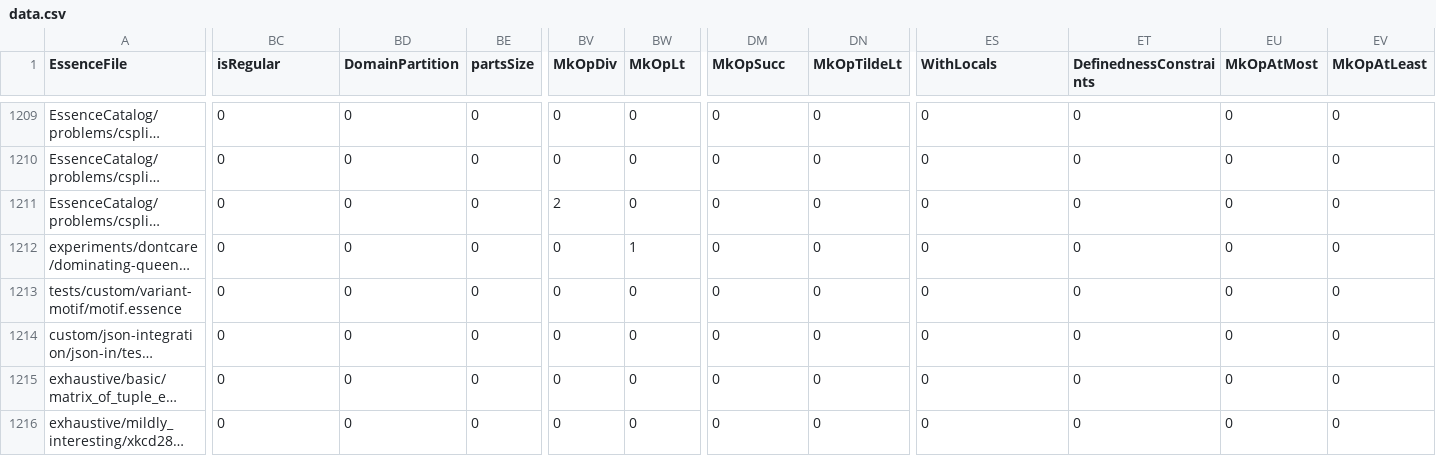
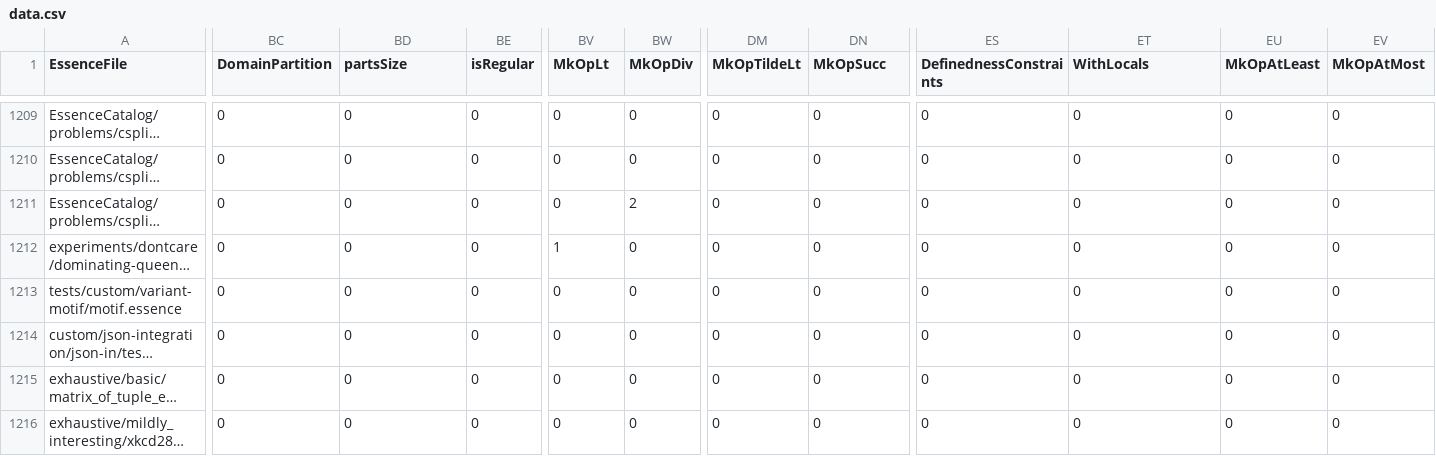
Before and after one commit to Kieranoski702/conjure-oxide, a CSV file: tools/essence-feature-usage-stats/data.csv, drawn as a sheet; only a part is shown, gaps mark what is left out; long unchanged cells end in …; the diff covers the shown part only; the diff names each change by its address in the sheet, - before the commit and + after, or states it on an @@ line.

```diff
--- a/tools/essence-feature-usage-stats/data.csv
+++ b/tools/essence-feature-usage-stats/data.csv
-BC1: isRegular
+BC1: DomainPartition
-BD1: DomainPartition
+BD1: partsSize
-BE1: partsSize
+BE1: isRegular
-BV1: MkOpDiv
+BV1: MkOpLt
-BW1: MkOpLt
+BW1: MkOpDiv
-DM1: MkOpSucc
+DM1: MkOpTildeLt
-DN1: MkOpTildeLt
+DN1: MkOpSucc
-ES1: WithLocals
+ES1: DefinednessConstraints
-ET1: DefinednessConstraints
+ET1: WithLocals
-EU1: MkOpAtMost
+EU1: MkOpAtLeast
-EV1: MkOpAtLeast
+EV1: MkOpAtMost
-BV1211 (MkOpLt): 2
+BV1211 (MkOpLt): 0
-BW1211 (MkOpDiv): 0
+BW1211 (MkOpDiv): 2
-BV1212 (MkOpLt): 0
+BV1212 (MkOpLt): 1
-BW1212 (MkOpDiv): 1
+BW1212 (MkOpDiv): 0
```
Also changed, not shown: 126 edited cells elsewhere in this file, 1 other file.
